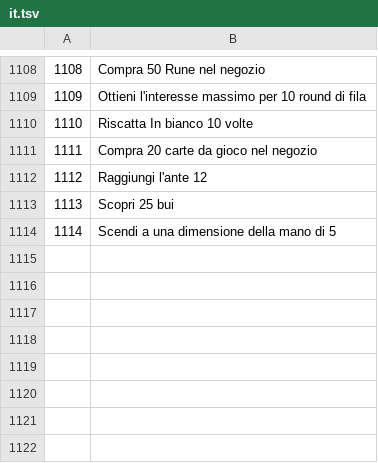
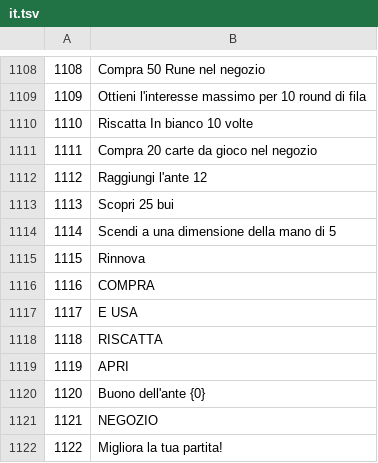
Before and after one commit to Yassineallach/schoolmaroc, a TSV file: aleatro/tools/locale/it.tsv, drawn as a sheet; only a part is shown, gaps mark what is left out; the diff names each change by its address in the sheet, - before the commit and + after, or states it on an @@ line.

```diff
--- a/aleatro/tools/locale/it.tsv
+++ b/aleatro/tools/locale/it.tsv
+row 1115: 1115 | Rinnova
+row 1116: 1116 | COMPRA
+row 1117: 1117 | E USA
+row 1118: 1118 | RISCATTA
+row 1119: 1119 | APRI
+row 1120: 1120 | Buono dell'ante {0}
+row 1121: 1121 | NEGOZIO
+row 1122: 1122 | Migliora la tua partita!
```
Also changed, not shown: aleatro/tools/locale/ar.tsv, aleatro/tools/locale/de.tsv, 23 other files.
